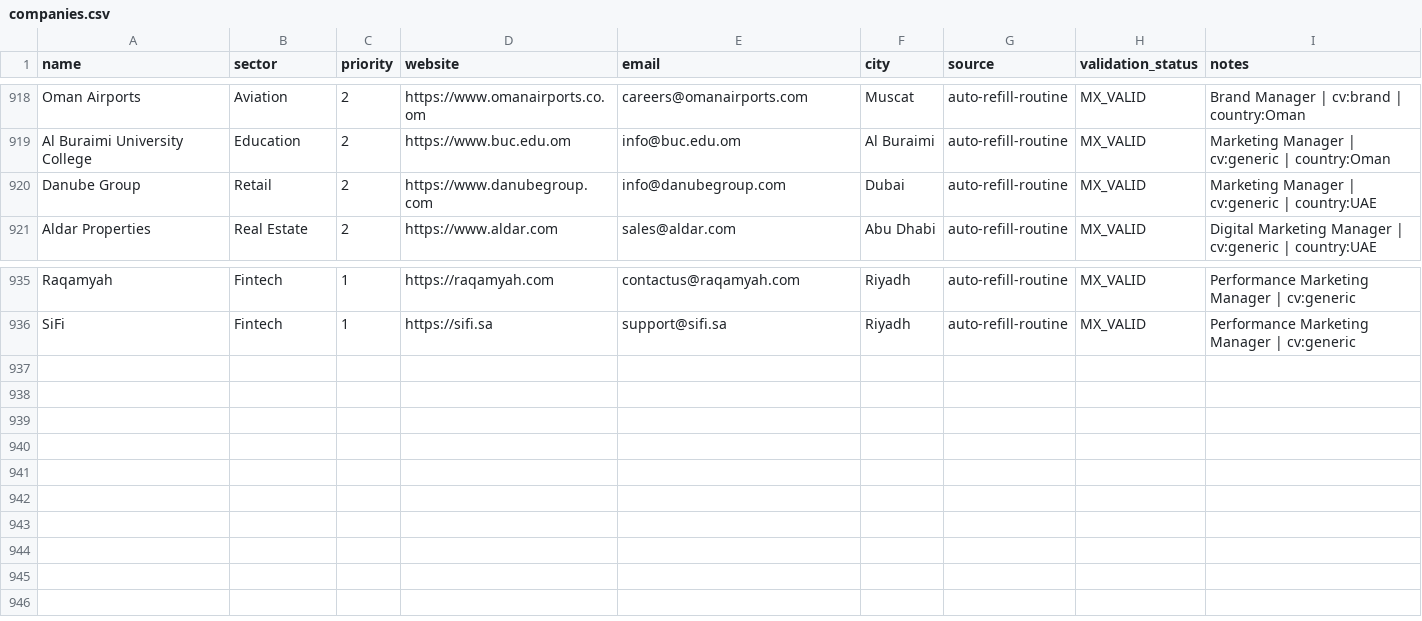
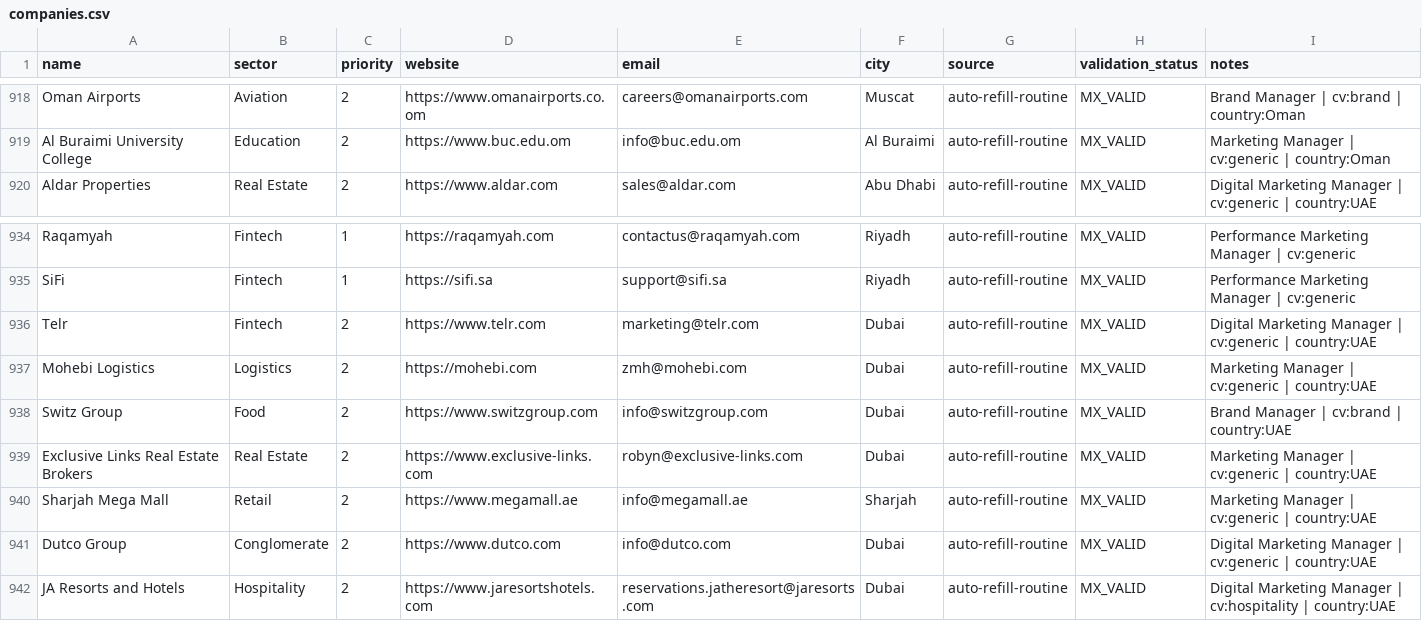
Before and after one commit to Nuredin-Moh/job-madinah, a CSV file: data/companies.csv, drawn as a sheet; only a part is shown, gaps mark what is left out.

Commit message:
auto-refill: 7 UAE targets, drop mis-attributed Danube Group row [skip ci]

```diff
--- a/data/companies.csv
+++ b/data/companies.csv
@@ -919,3 +919,2 @@ Oman Airports,Aviation,2,https://www.omanairports.co.om,careers@omanairports.com
 Al Buraimi University College,Education,2,https://www.buc.edu.om,info@buc.edu.om,Al Buraimi,auto-refill-routine,MX_VALID,Marketing Manager | cv:generic | country:Oman
-Danube Group,Retail,2,https://www.danubegroup.com,info@danubegroup.com,Dubai,auto-refill-routine,MX_VALID,Marketing Manager | cv:generic | country:UAE
 Aldar Properties,Real Estate,2,https://www.aldar.com,sales@aldar.com,Abu Dhabi,auto-refill-routine,MX_VALID,Digital Marketing Manager | cv:generic | country:UAE
@@ -936 +935,8 @@ Raqamyah,Fintech,1,https://raqamyah.com,contactus@raqamyah.com,Riyadh,auto-refil
 SiFi,Fintech,1,https://sifi.sa,support@sifi.sa,Riyadh,auto-refill-routine,MX_VALID,Performance Marketing Manager | cv:generic
+Telr,Fintech,2,https://www.telr.com,marketing@telr.com,Dubai,auto-refill-routine,MX_VALID,Digital Marketing Manager | cv:generic | country:UAE
+Mohebi Logistics,Logistics,2,https://mohebi.com,zmh@mohebi.com,Dubai,auto-refill-routine,MX_VALID,Marketing Manager | cv:generic | country:UAE
+Switz Group,Food,2,https://www.switzgroup.com,info@switzgroup.com,Dubai,auto-refill-routine,MX_VALID,Brand Manager | cv:brand | country:UAE
+Exclusive Links Real Estate Brokers,Real Estate,2,https://www.exclusive-links.com,robyn@exclusive-links.com,Dubai,auto-refill-routine,MX_VALID,Marketing Manager | cv:generic | country:UAE
+Sharjah Mega Mall,Retail,2,https://www.megamall.ae,info@megamall.ae,Sharjah,auto-refill-routine,MX_VALID,Marketing Manager | cv:generic | country:UAE
+Dutco Group,Conglomerate,2,https://www.dutco.com,info@dutco.com,Dubai,auto-refill-routine,MX_VALID,Digital Marketing Manager | cv:generic | country:UAE
+JA Resorts and Hotels,Hospitality,2,https://www.jaresortshotels.com,reservations.jatheresort@jaresorts.com,Dubai,auto-refill-routine,MX_VALID,Digital Marketing Manager | cv:hospitality | country:UAE
```
